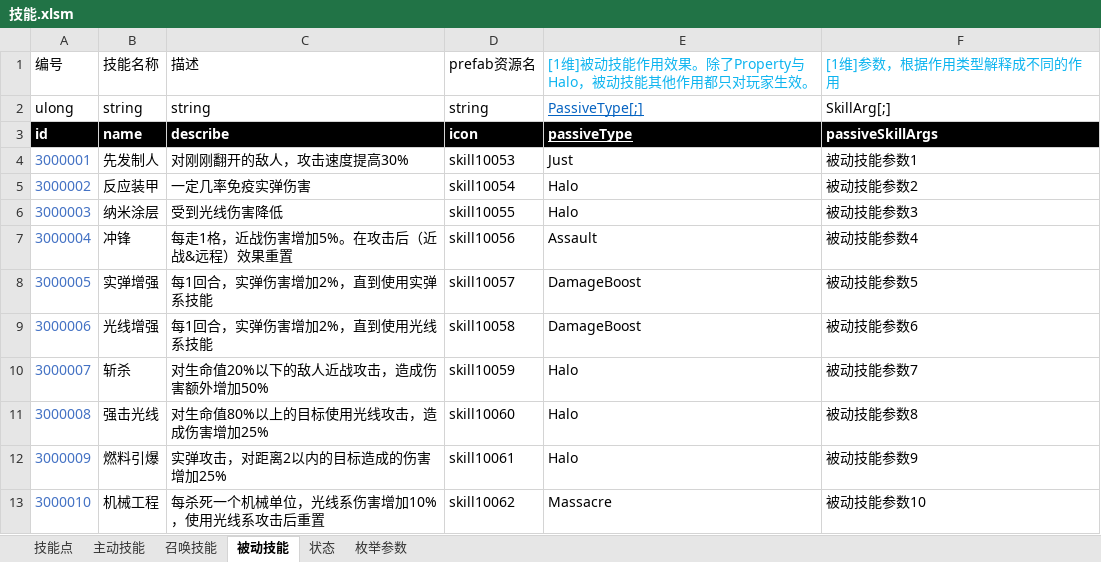
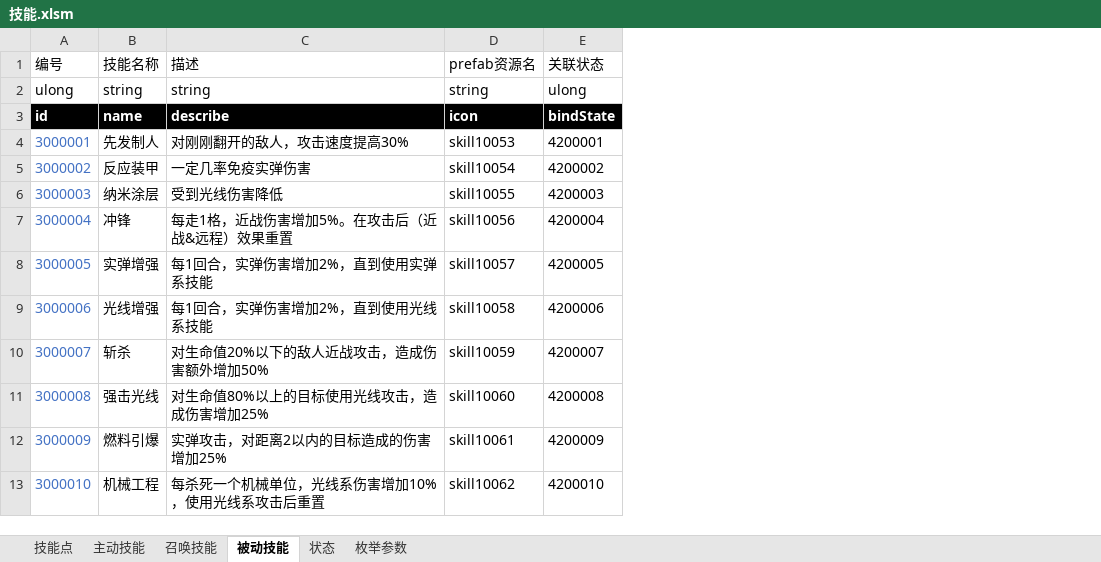
Before and after one commit to Canvastudio/Prometheus, an Excel workbook: Design/原始配置表/技能.xlsm, sheet 被动技能, drawn as a sheet; only a part is shown; values as stored, in another font and other column widths than the file's, no borders; conditional formats and table styles not drawn; removed rows and columns are numbered as before the commit, all else as after; the diff names each change by its address in the sheet, - before the commit and + after, or states it on an @@ line.

```diff
--- a/Design/原始配置表/技能.xlsm (sheet 被动技能)
+++ b/Design/原始配置表/技能.xlsm (sheet 被动技能)
-column E, rows 1-13: [1维]被动技能作用效果。除了Property与Halo，被动技能其他作用都只对玩家生效。 | PassiveType[;] | passiveType | Just | Halo | Halo | Assault | DamageBoost | DamageBoost | Halo | Halo | Halo | Massacre
-column F ([1维]参数，根据作用类型解释成不同的作用), rows 2-13: SkillArg[;] | passiveSkillArgs | 被动技能参数1 | 被动技能参数2 | 被动技能参数3 | 被动技能参数4 | 被动技能参数5 | 被动技能参数6 | 被动技能参数7 | 被动技能参数8 | 被动技能参数9 | 被动技能参数10
+column E (关联状态), rows 2-13: ulong | bindState | 4200001 | 4200002 | 4200003 | 4200004 | 4200005 | 4200006 | 4200007 | 4200008 | 4200009 | 4200010
```
Also changed, not shown: sheet 状态, sheet 枚举参数, Design/原始配置表/自定义参数.xlsm, 4 other files.
